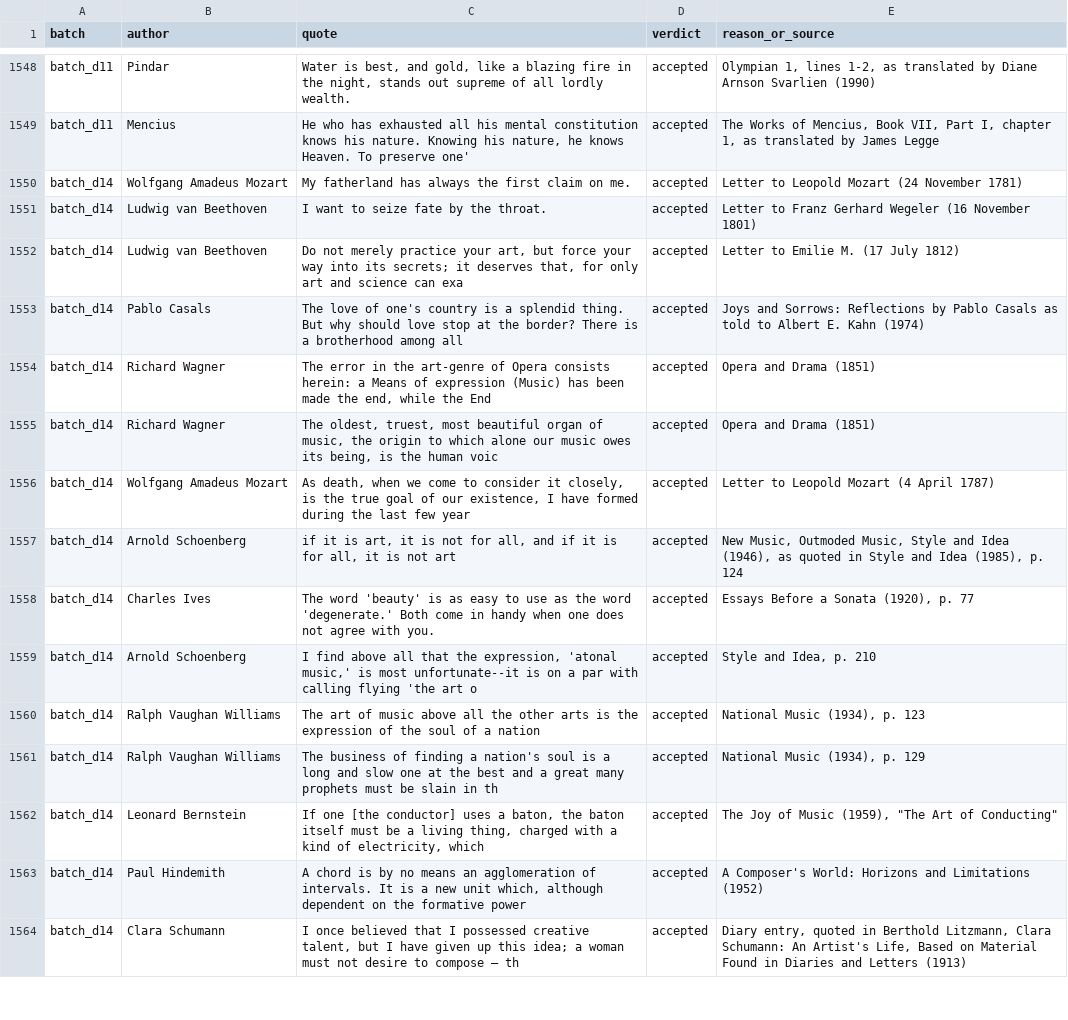
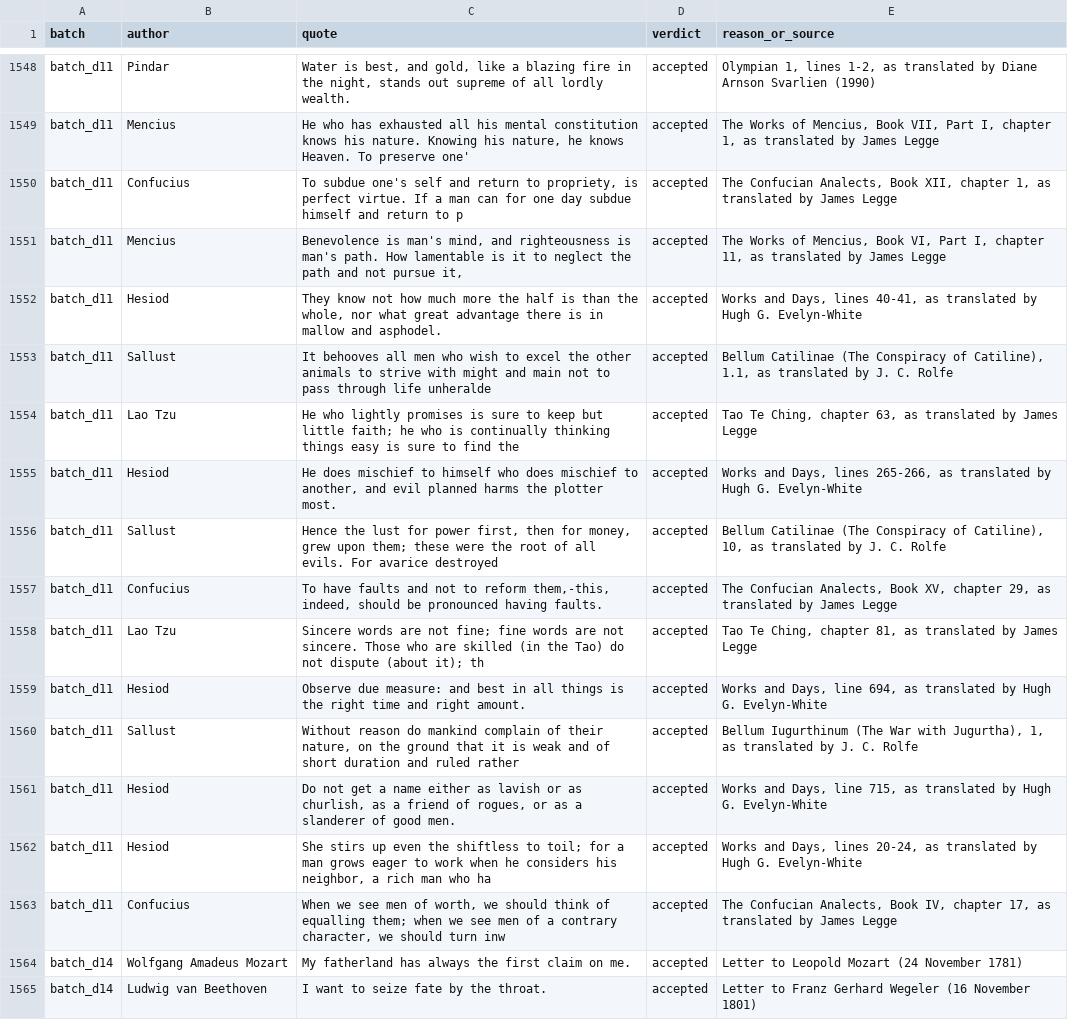
Before and after one commit to alvations/Quotables, a TSV file: sourcing/audit/additions_ledger.tsv, drawn as a sheet; only a part is shown, gaps mark what is left out; the shorter side is filled out with more unchanged rows.

Commit message:
Ingest batch_d11 part 3: corpus 40,861 quotes / 14,679 sourced (35.9%) / 3,488 people

```diff
--- a/sourcing/audit/additions_ledger.tsv
+++ b/sourcing/audit/additions_ledger.tsv
@@ -1549,2 +1549,16 @@ batch_d11	Pindar	Water is best, and gold, like a blazing fire in the night, stan
 batch_d11	Mencius	He who has exhausted all his mental constitution knows his nature. Knowing his nature, he knows Heaven. To preserve one'	accepted	The Works of Mencius, Book VII, Part I, chapter 1, as translated by James Legge
+batch_d11	Confucius	To subdue one's self and return to propriety, is perfect virtue. If a man can for one day subdue himself and return to p	accepted	The Confucian Analects, Book XII, chapter 1, as translated by James Legge
+batch_d11	Mencius	Benevolence is man's mind, and righteousness is man's path. How lamentable is it to neglect the path and not pursue it, 	accepted	The Works of Mencius, Book VI, Part I, chapter 11, as translated by James Legge
+batch_d11	Hesiod	They know not how much more the half is than the whole, nor what great advantage there is in mallow and asphodel.	accepted	Works and Days, lines 40-41, as translated by Hugh G. Evelyn-White
+batch_d11	Sallust	It behooves all men who wish to excel the other animals to strive with might and main not to pass through life unheralde	accepted	Bellum Catilinae (The Conspiracy of Catiline), 1.1, as translated by J. C. Rolfe
+batch_d11	Lao Tzu	He who lightly promises is sure to keep but little faith; he who is continually thinking things easy is sure to find the	accepted	Tao Te Ching, chapter 63, as translated by James Legge
+batch_d11	Hesiod	He does mischief to himself who does mischief to another, and evil planned harms the plotter most.	accepted	Works and Days, lines 265-266, as translated by Hugh G. Evelyn-White
+batch_d11	Sallust	Hence the lust for power first, then for money, grew upon them; these were the root of all evils. For avarice destroyed 	accepted	Bellum Catilinae (The Conspiracy of Catiline), 10, as translated by J. C. Rolfe
+batch_d11	Confucius	To have faults and not to reform them,-this, indeed, should be pronounced having faults.	accepted	The Confucian Analects, Book XV, chapter 29, as translated by James Legge
+batch_d11	Lao Tzu	Sincere words are not fine; fine words are not sincere. Those who are skilled (in the Tao) do not dispute (about it); th	accepted	Tao Te Ching, chapter 81, as translated by James Legge
+batch_d11	Hesiod	Observe due measure: and best in all things is the right time and right amount.	accepted	Works and Days, line 694, as translated by Hugh G. Evelyn-White
+batch_d11	Sallust	Without reason do mankind complain of their nature, on the ground that it is weak and of short duration and ruled rather	accepted	Bellum Iugurthinum (The War with Jugurtha), 1, as translated by J. C. Rolfe
+batch_d11	Hesiod	Do not get a name either as lavish or as churlish, as a friend of rogues, or as a slanderer of good men.	accepted	Works and Days, line 715, as translated by Hugh G. Evelyn-White
+batch_d11	Hesiod	She stirs up even the shiftless to toil; for a man grows eager to work when he considers his neighbor, a rich man who ha	accepted	Works and Days, lines 20-24, as translated by Hugh G. Evelyn-White
+batch_d11	Confucius	When we see men of worth, we should think of equalling them; when we see men of a contrary character, we should turn inw	accepted	The Confucian Analects, Book IV, chapter 17, as translated by James Legge
 batch_d14	Wolfgang Amadeus Mozart	My fatherland has always the first claim on me.	accepted	Letter to Leopold Mozart (24 November 1781)
```
Also changed, not shown: 3 other files.
